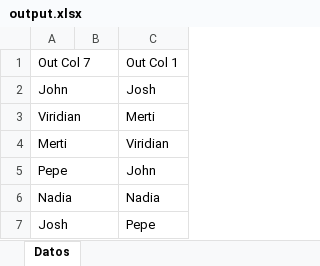
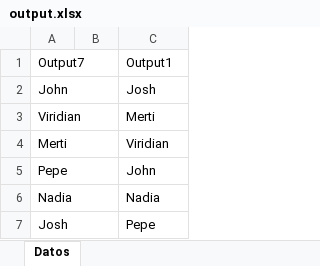
Before and after one commit to christopher-pedraza/NAEVYS, an Excel workbook: code/output.xlsx, sheet Datos, drawn as a sheet; values as stored, in another font and other column widths than the file's, no borders; removed rows and columns are numbered as before the commit, all else as after; the diff names each change by its address in the sheet, - before the commit and + after, or states it on an @@ line.

```diff
--- a/code/output.xlsx (sheet Datos)
+++ b/code/output.xlsx (sheet Datos)
-row 1: Out Col 7 |  | Out Col 1
+row 1: Output7 |  | Output1
```
Also changed, not shown: 6 other files.
